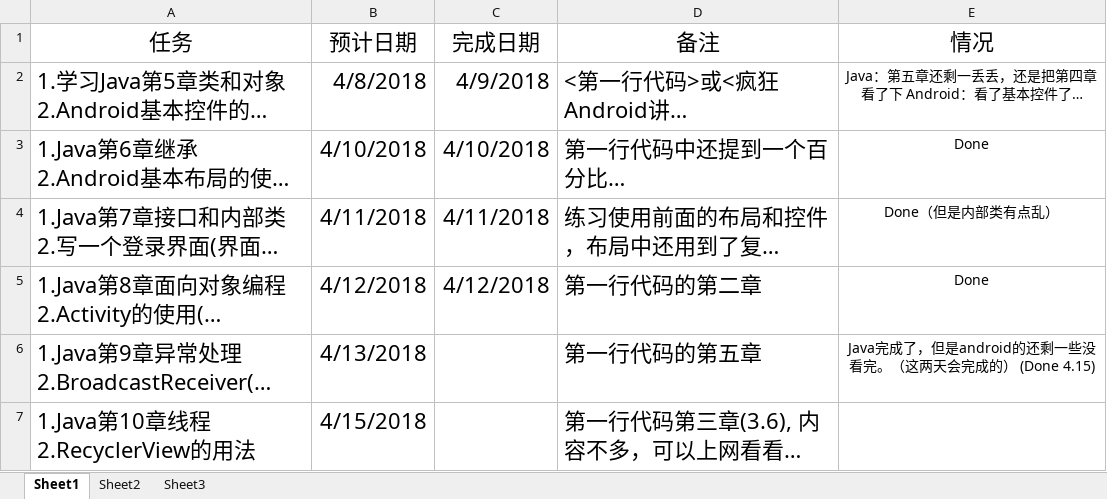
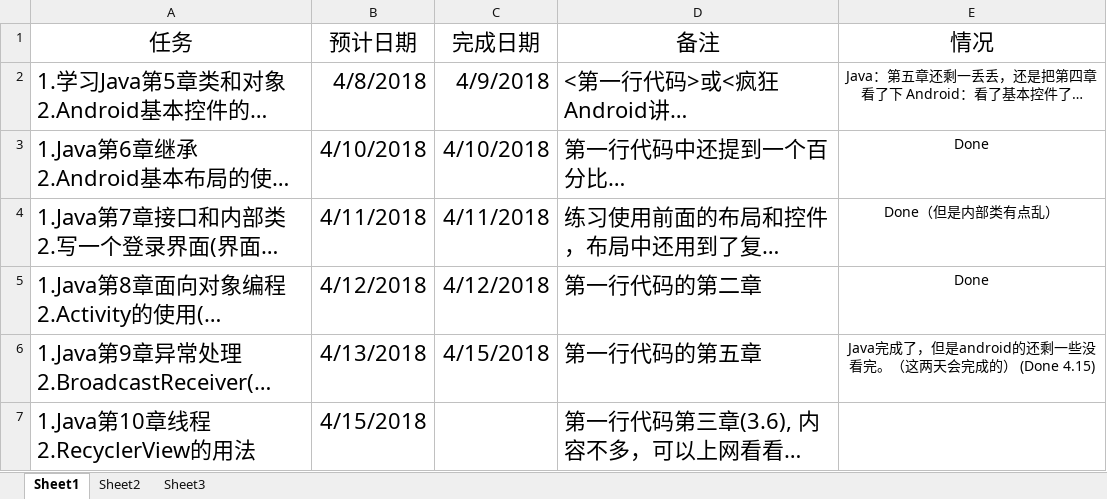
Before and after one commit to xinwenmei/Daily_Learning, an Excel workbook: schedule/schedule.xlsx, sheet Sheet1, drawn as a sheet; long unchanged cells end in …; values as stored, in another font and other column widths than the file's, no borders; the diff names each change by its address in the sheet, - before the commit and + after, or states it on an @@ line.

```diff
--- a/schedule/schedule.xlsx (sheet Sheet1)
+++ b/schedule/schedule.xlsx (sheet Sheet1)
-C6 (完成日期): (empty)
+C6 (完成日期): 4/15/2018
```
Also changed, not shown: 1 other file.
